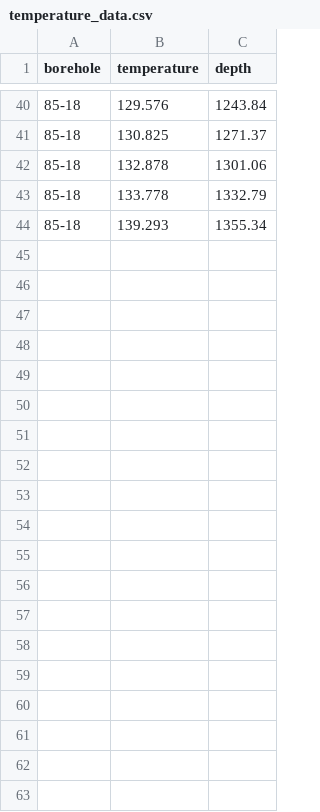
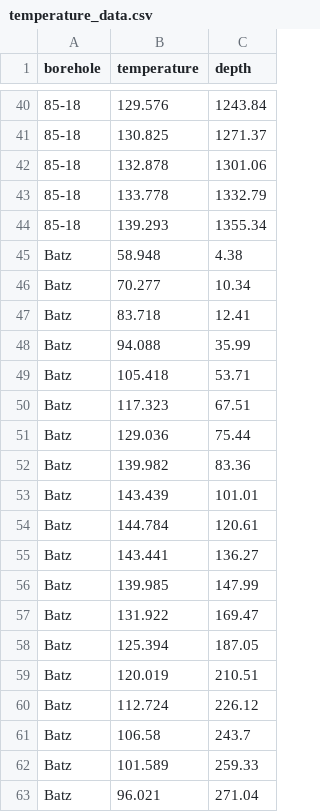
Before and after one commit to ElcoLuijendijk/beo, a CSV file: model_parameters/temperature_data.csv, drawn as a sheet; only a part is shown, gaps mark what is left out; the diff covers the shown part only; the diff names each change by its address in the sheet, - before the commit and + after, or states it on an @@ line.

Commit message:
updated temperature and AHe data

```diff
--- a/model_parameters/temperature_data.csv
+++ b/model_parameters/temperature_data.csv
+row 45: Batz | 58.948 | 4.38
+row 46: Batz | 70.277 | 10.34
+row 47: Batz | 83.718 | 12.41
+row 48: Batz | 94.088 | 35.99
+row 49: Batz | 105.418 | 53.71
+row 50: Batz | 117.323 | 67.51
+row 51: Batz | 129.036 | 75.44
+row 52: Batz | 139.982 | 83.36
+row 53: Batz | 143.439 | 101.01
+row 54: Batz | 144.784 | 120.61
+row 55: Batz | 143.441 | 136.27
+row 56: Batz | 139.985 | 147.99
+row 57: Batz | 131.922 | 169.47
+row 58: Batz | 125.394 | 187.05
+row 59: Batz | 120.019 | 210.51
+row 60: Batz | 112.724 | 226.12
+row 61: Batz | 106.58 | 243.7
+row 62: Batz | 101.589 | 259.33
+row 63: Batz | 96.021 | 271.04
```
Also changed, not shown: 34 added rows elsewhere in this file, model_parameters/AHe_data.csv.
